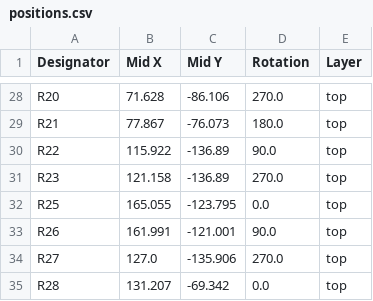
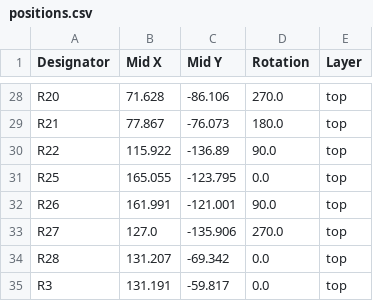
Before and after one commit to ytmytm/1551-rePico, a CSV file: hardware-1551-III-Pico/production/positions.csv, drawn as a sheet; only a part is shown, gaps mark what is left out; the shorter side is filled out with more unchanged rows; the diff names each change by its address in the sheet, - before the commit and + after, or states it on an @@ line.

Commit message:
ACT LED corrections after tests: move LED current limiter (R23, 470R) to R27 position (former 3K3 pullup)

```diff
--- a/hardware-1551-III-Pico/production/positions.csv
+++ b/hardware-1551-III-Pico/production/positions.csv
-row 31: R23 | 121.158 | -136.89 | 270.0 | top
```
Also changed, not shown: hardware-1551-III-Pico/production/bom.csv, hardware-1551-III-Pico/production/designators.csv, 17 other files.
